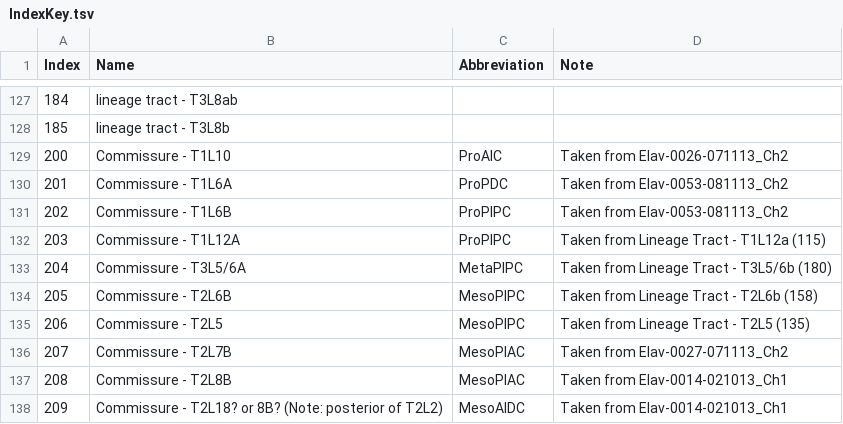
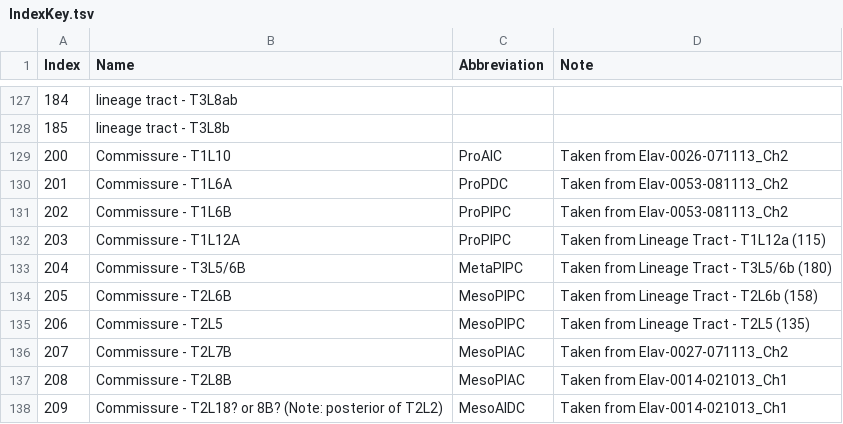
Before and after one commit to Robbie1977/DrosAdultTAGdomains, a TSV file: refData/IndexKey.tsv, drawn as a sheet; only a part is shown, gaps mark what is left out.

Commit message:
syntax fix

```diff
--- a/refData/IndexKey.tsv
+++ b/refData/IndexKey.tsv
@@ -132,3 +132,3 @@ Index	Name	Abbreviation	Note
 203	Commissure - T1L12A	ProPIPC	Taken from Lineage Tract - T1L12a (115)
-204	Commissure - T3L5/6A	MetaPIPC	Taken from Lineage Tract - T3L5/6b (180)
+204	Commissure - T3L5/6B	MetaPIPC	Taken from Lineage Tract - T3L5/6b (180)
 205	Commissure - T2L6B	MesoPIPC	Taken from Lineage Tract - T2L6b (158)
```
